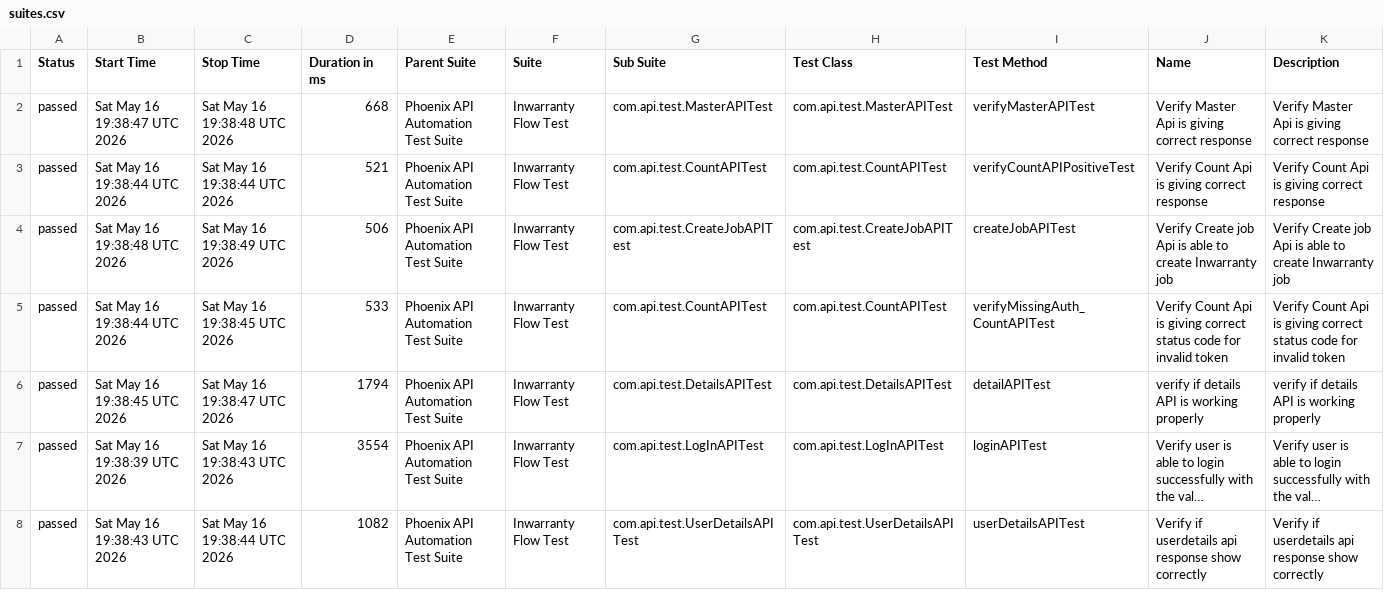
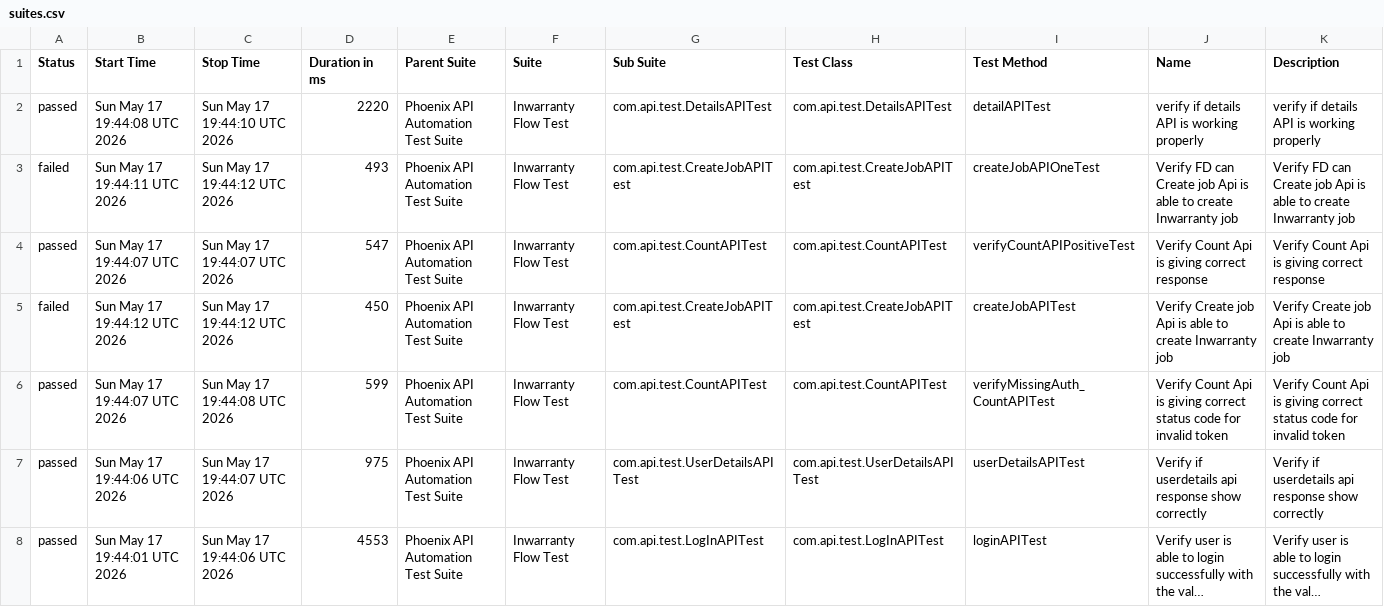
Before and after one commit to sailesh123kumar/PhoenixTestAutomationFramework, a CSV file: data/suites.csv, drawn as a sheet; only a part is shown; long unchanged cells end in …; removed rows and columns are numbered as before the commit, all else as after; the diff covers the shown part only; the diff names each change by its address in the sheet, - before the commit and + after, or states it on an @@ line.

```diff
--- a/data/suites.csv
+++ b/data/suites.csv
-B2 (Start Time): Sat May 16 19:38:47 UTC 2026
+B2 (Start Time): Sun May 17 19:44:08 UTC 2026
-C2 (Stop Time): Sat May 16 19:38:48 UTC 2026
+C2 (Stop Time): Sun May 17 19:44:10 UTC 2026
-D2 (Duration in ms): 668
+D2 (Duration in ms): 2220
-G2 (Sub Suite): com.api.test.MasterAPITest
+G2 (Sub Suite): com.api.test.DetailsAPITest
-H2 (Test Class): com.api.test.MasterAPITest
+H2 (Test Class): com.api.test.DetailsAPITest
-I2 (Test Method): verifyMasterAPITest
+I2 (Test Method): detailAPITest
-J2 (Name): Verify Master Api is giving correct response
+J2 (Name): verify if details API is working properly
-K2 (Description): Verify Master Api is giving correct response
+K2 (Description): verify if details API is working properly
+row 3: failed | Sun May 17 19:44:11 UTC 2026 | Sun May 17 19:44:12 UTC 2026 | 493 | Phoenix API Automation Test Suite | Inwarranty Flow Test | com.api.test.CreateJobAPITest | com.api.test.CreateJobAPITest | createJobAPIOneTest | Verify FD can Create job Api is able to create Inwarranty job | Verify FD can Create job Api is able to create Inwarranty job
-B4 (Start Time): Sat May 16 19:38:44 UTC 2026
+B4 (Start Time): Sun May 17 19:44:07 UTC 2026
-C4 (Stop Time): Sat May 16 19:38:44 UTC 2026
+C4 (Stop Time): Sun May 17 19:44:07 UTC 2026
-D4 (Duration in ms): 521
+D4 (Duration in ms): 547
-A5 (Status): passed
+A5 (Status): failed
-B5 (Start Time): Sat May 16 19:38:48 UTC 2026
+B5 (Start Time): Sun May 17 19:44:12 UTC 2026
-C5 (Stop Time): Sat May 16 19:38:49 UTC 2026
+C5 (Stop Time): Sun May 17 19:44:12 UTC 2026
-D5 (Duration in ms): 506
+D5 (Duration in ms): 450
-B6 (Start Time): Sat May 16 19:38:44 UTC 2026
+B6 (Start Time): Sun May 17 19:44:07 UTC 2026
-C6 (Stop Time): Sat May 16 19:38:45 UTC 2026
+C6 (Stop Time): Sun May 17 19:44:08 UTC 2026
-D6 (Duration in ms): 533
+D6 (Duration in ms): 599
-B7 (Start Time): Sat May 16 19:38:45 UTC 2026
+B7 (Start Time): Sun May 17 19:44:06 UTC 2026
-C7 (Stop Time): Sat May 16 19:38:47 UTC 2026
+C7 (Stop Time): Sun May 17 19:44:07 UTC 2026
-D7 (Duration in ms): 1794
+D7 (Duration in ms): 975
-G7 (Sub Suite): com.api.test.DetailsAPITest
+G7 (Sub Suite): com.api.test.UserDetailsAPITest
-H7 (Test Class): com.api.test.DetailsAPITest
+H7 (Test Class): com.api.test.UserDetailsAPITest
-I7 (Test Method): detailAPITest
+I7 (Test Method): userDetailsAPITest
-J7 (Name): verify if details API is working properly
+J7 (Name): Verify if userdetails api response show correctly
-K7 (Description): verify if details API is working properly
+K7 (Description): Verify if userdetails api response show correctly
-B8 (Start Time): Sat May 16 19:38:39 UTC 2026
+B8 (Start Time): Sun May 17 19:44:01 UTC 2026
-C8 (Stop Time): Sat May 16 19:38:43 UTC 2026
+C8 (Stop Time): Sun May 17 19:44:06 UTC 2026
-D8 (Duration in ms): 3554
+D8 (Duration in ms): 4553
-row 8: passed | Sat May 16 19:38:43 UTC 2026 | Sat May 16 19:38:44 UTC 2026 | 1082 | Phoenix API Automation Test Suite | Inwarranty Flow Test | com.api.test.UserDetailsAPITest | com.api.test.UserDetailsAPITest | userDetailsAPITest | Verify if userdetails api response show correctly | Verify if userdetails api response show correctly
```
Also changed, not shown: 11 edited cells elsewhere in this file, data/behaviors.csv, 56 other files.
